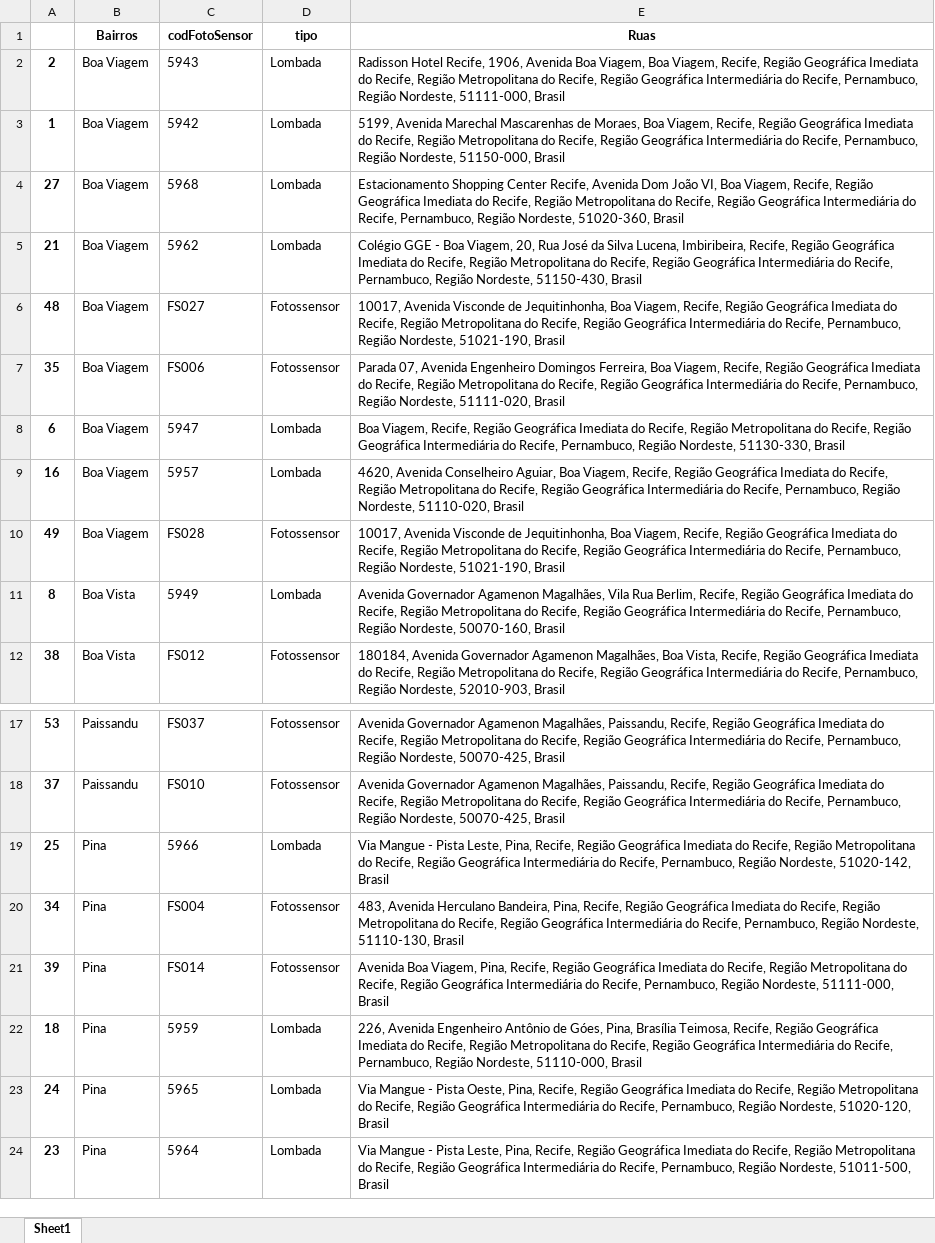
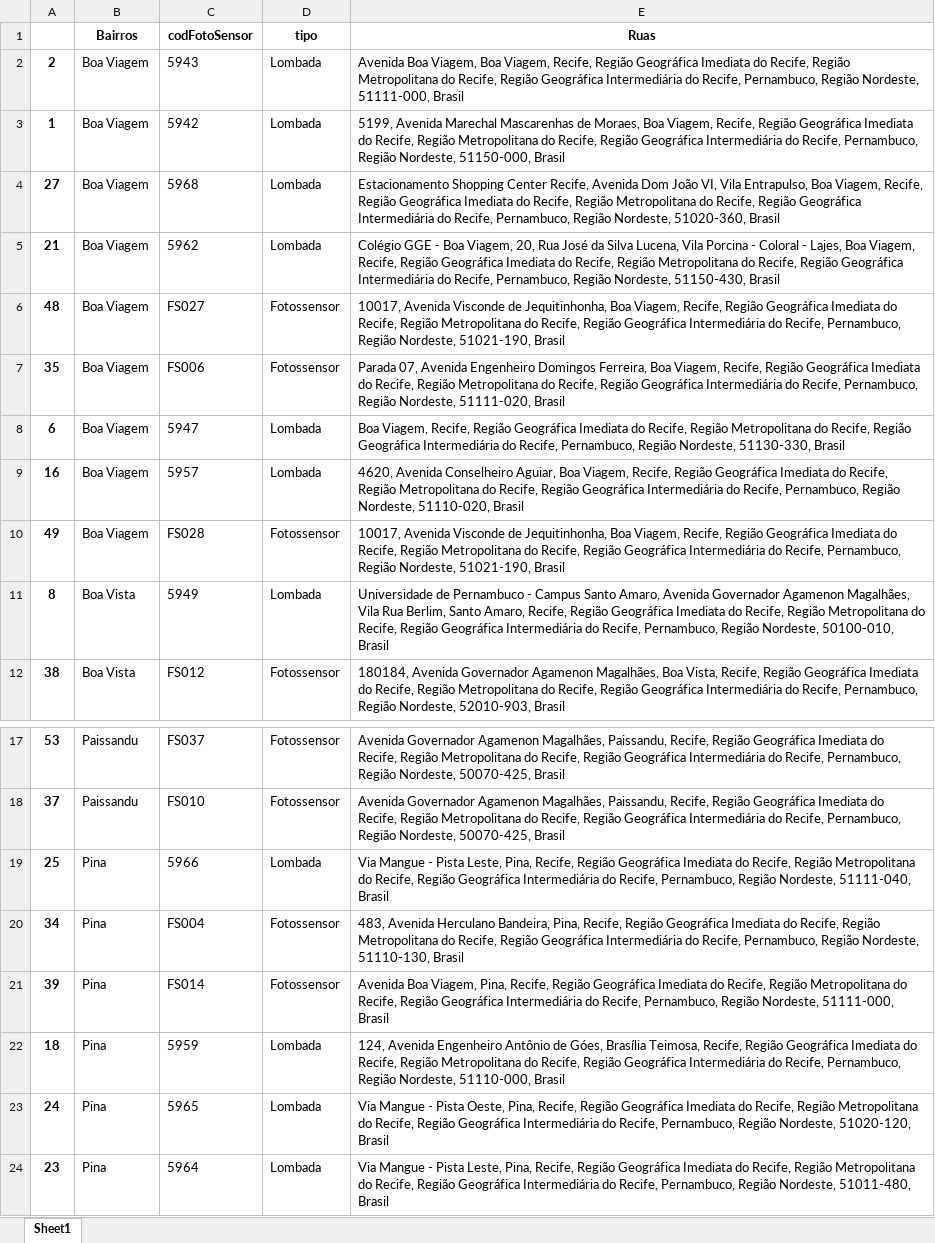
Before and after one commit to sauloemp/WebStreetPE, an Excel workbook: Ruas_c.xlsx, sheet Sheet1, drawn as a sheet; only a part is shown, gaps mark what is left out; values as stored, in another font and other column widths than the file's, no borders; the diff names each change by its address in the sheet, - before the commit and + after, or states it on an @@ line.

```diff
--- a/Ruas_c.xlsx (sheet Sheet1)
+++ b/Ruas_c.xlsx (sheet Sheet1)
-E2 (Ruas): Radisson Hotel Recife, 1906, Avenida Boa…
+E2 (Ruas): Avenida Boa…
-E4 (Ruas): …João VI, Boa Viagem,…
+E4 (Ruas): …João VI, Vila Entrapulso, Boa Viagem,…
-E5 (Ruas): …Silva Lucena, Imbiribeira, Recife, Região…
+E5 (Ruas): …Silva Lucena, Vila Porcina - Coloral - Lajes, Boa Viagem, Recife, Região…
-E11 (Ruas): Avenida Governador Agamenon Magalhães, Vila Rua Berlim, Recife, Região Geográfica Imediata do Recife, Região Metropolitana do Recife, Região Geográfica Intermediária do Recife, Pernambuco, Região Nordeste, 50070-160, Brasil
+E11 (Ruas): Universidade de Pernambuco - Campus Santo Amaro, Avenida Governador Agamenon Magalhães, Vila Rua Berlim, Santo Amaro, Recife, Região Geográfica Imediata do Recife, Região Metropolitana do Recife, Região Geográfica Intermediária do Recife, Pernambuco, Região Nordeste, 50100-010, Brasil
-E19 (Ruas): …Região Nordeste, 51020-142, Brasil
+E19 (Ruas): …Região Nordeste, 51111-040, Brasil
-E22 (Ruas): 226, Avenida Engenheiro Antônio de Góes, Pina, Brasília Teimosa,…
+E22 (Ruas): 124, Avenida Engenheiro Antônio de Góes, Brasília Teimosa,…
-E24 (Ruas): …Região Nordeste, 51011-500, Brasil
+E24 (Ruas): …Região Nordeste, 51011-480, Brasil
```
Also changed, not shown: Ruas_b.xlsx, 2 other files.
